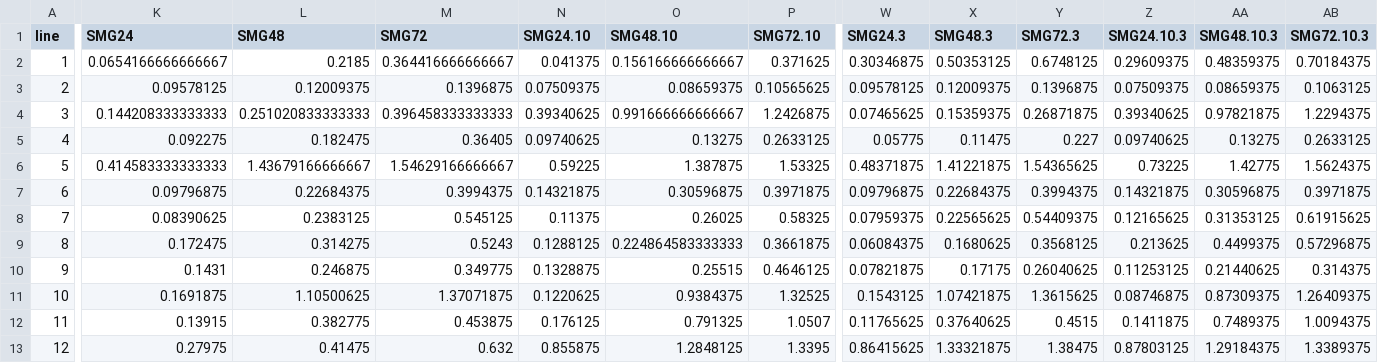
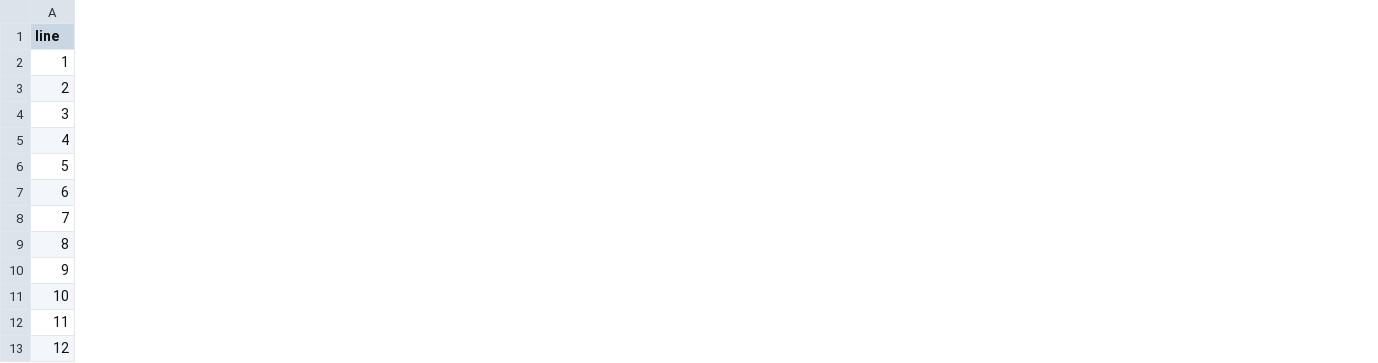
Before and after one commit to acgerstein/C_albicans-LDE, a CSV file: tables_intermediate/MIC_ag.csv, drawn as a sheet; only a part is shown, gaps mark what is left out; the diff covers the shown part only; the diff names each change by its address in the sheet, - before the commit and + after, or states it on an @@ line.

```diff
--- a/tables_intermediate/MIC_ag.csv
+++ b/tables_intermediate/MIC_ag.csv
-column K (SMG24), rows 2-13: 0.0654166666666667 | 0.09578125 | 0.144208333333333 | 0.092275 | 0.414583333333333 | 0.09796875 | 0.08390625 | 0.172475 | 0.1431 | 0.1691875 | 0.13915 | 0.27975
-column L (SMG48), rows 2-13: 0.2185 | 0.12009375 | 0.251020833333333 | 0.182475 | 1.43679166666667 | 0.22684375 | 0.2383125 | 0.314275 | 0.246875 | 1.10500625 | 0.382775 | 0.41475
-column M (SMG72), rows 2-13: 0.364416666666667 | 0.1396875 | 0.396458333333333 | 0.36405 | 1.54629166666667 | 0.3994375 | 0.545125 | 0.5243 | 0.349775 | 1.37071875 | 0.453875 | 0.632
-column N (SMG24.10), rows 2-13: 0.041375 | 0.07509375 | 0.39340625 | 0.09740625 | 0.59225 | 0.14321875 | 0.11375 | 0.1288125 | 0.1328875 | 0.1220625 | 0.176125 | 0.855875
-column O (SMG48.10), rows 2-13: 0.156166666666667 | 0.08659375 | 0.991666666666667 | 0.13275 | 1.387875 | 0.30596875 | 0.26025 | 0.224864583333333 | 0.25515 | 0.9384375 | 0.791325 | 1.2848125
-column P (SMG72.10), rows 2-13: 0.371625 | 0.10565625 | 1.2426875 | 0.2633125 | 1.53325 | 0.3971875 | 0.58325 | 0.3661875 | 0.4646125 | 1.32525 | 1.0507 | 1.3395
-column W (SMG24.3), rows 2-13: 0.30346875 | 0.09578125 | 0.07465625 | 0.05775 | 0.48371875 | 0.09796875 | 0.07959375 | 0.06084375 | 0.07821875 | 0.1543125 | 0.11765625 | 0.86415625
-column X (SMG48.3), rows 2-13: 0.50353125 | 0.12009375 | 0.15359375 | 0.11475 | 1.41221875 | 0.22684375 | 0.22565625 | 0.1680625 | 0.17175 | 1.07421875 | 0.37640625 | 1.33321875
-column Y (SMG72.3), rows 2-13: 0.6748125 | 0.1396875 | 0.26871875 | 0.227 | 1.54365625 | 0.3994375 | 0.54409375 | 0.3568125 | 0.26040625 | 1.3615625 | 0.4515 | 1.38475
-column Z (SMG24.10.3), rows 2-13: 0.29609375 | 0.07509375 | 0.39340625 | 0.09740625 | 0.73225 | 0.14321875 | 0.12165625 | 0.213625 | 0.11253125 | 0.08746875 | 0.1411875 | 0.87803125
-column AA (SMG48.10.3), rows 2-13: 0.48359375 | 0.08659375 | 0.97821875 | 0.13275 | 1.42775 | 0.30596875 | 0.31353125 | 0.4499375 | 0.21440625 | 0.87309375 | 0.7489375 | 1.29184375
-column AB (SMG72.10.3), rows 2-13: 0.70184375 | 0.1063125 | 1.2294375 | 0.2633125 | 1.5624375 | 0.3971875 | 0.61915625 | 0.57296875 | 0.314375 | 1.26409375 | 1.0094375 | 1.3389375
```
Also changed, not shown: 46 edited cells elsewhere in this file, 30 other files.
